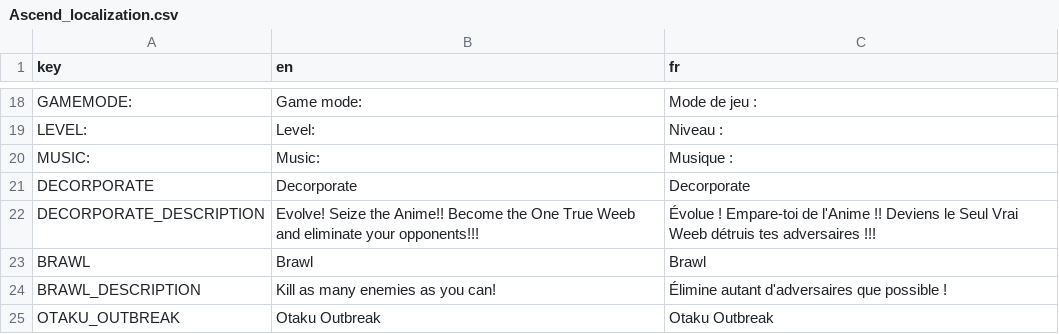
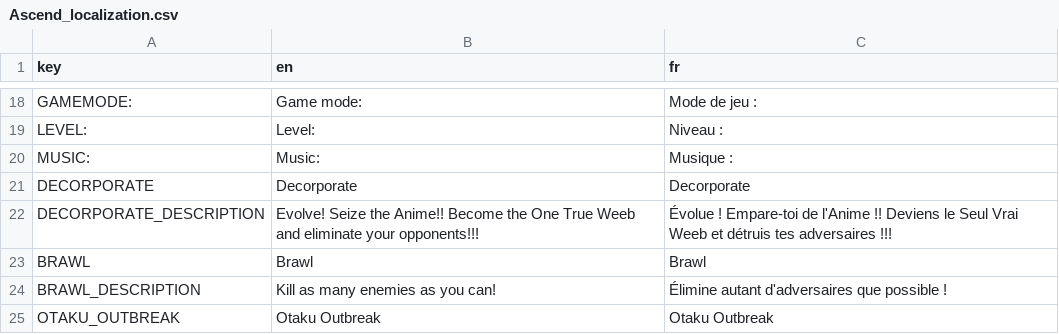
Before and after one commit to PlaySorbonne/projet-pixel, a CSV file: resources/localization/Ascend_localization.csv, drawn as a sheet; only a part is shown, gaps mark what is left out.

Commit message:
Update Ascend_localization.csv
.

```diff
--- a/resources/localization/Ascend_localization.csv
+++ b/resources/localization/Ascend_localization.csv
@@ -21,3 +21,3 @@ MUSIC:,Music:,Musique :
 DECORPORATE,Decorporate,Decorporate
-DECORPORATE_DESCRIPTION,Evolve! Seize the Anime!! Become the One True Weeb and eliminate your opponents!!!,Évolue ! Empare-toi de l'Anime !! Deviens le Seul Vrai Weeb détruis tes adversaires !!!
+DECORPORATE_DESCRIPTION,Evolve! Seize the Anime!! Become the One True Weeb and eliminate your opponents!!!,Évolue ! Empare-toi de l'Anime !! Deviens le Seul Vrai Weeb et détruis tes adversaires !!!
 BRAWL,Brawl,Brawl
```
